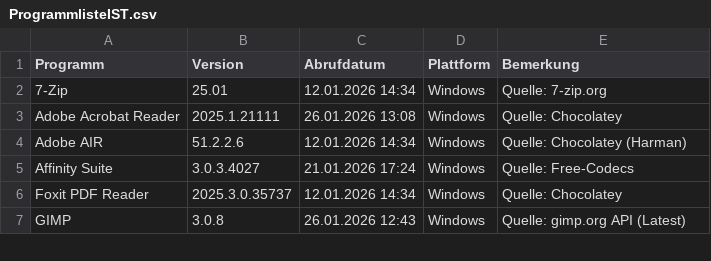
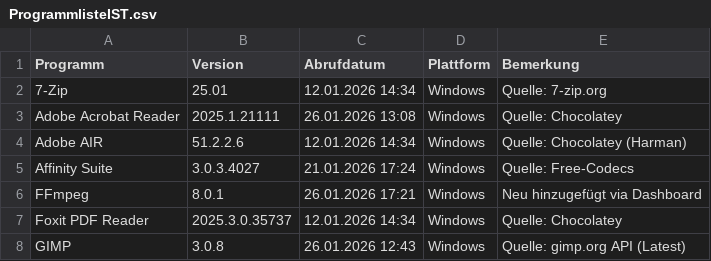
Before and after one commit to loufrance/Software-Monitor, a CSV file: ProgrammlisteIST.csv, drawn as a sheet; only a part is shown.

```diff
--- a/ProgrammlisteIST.csv
+++ b/ProgrammlisteIST.csv
@@ -5,2 +5,3 @@
 "Affinity Suite";"3.0.3.4027";"21.01.2026 17:24";"Windows";"Quelle: Free-Codecs"
+"FFmpeg";"8.0.1";"26.01.2026 17:21";"Windows";"Neu hinzugefügt via Dashboard"
 "Foxit PDF Reader";"2025.3.0.35737";"12.01.2026 14:34";"Windows";"Quelle: Chocolatey"
```
